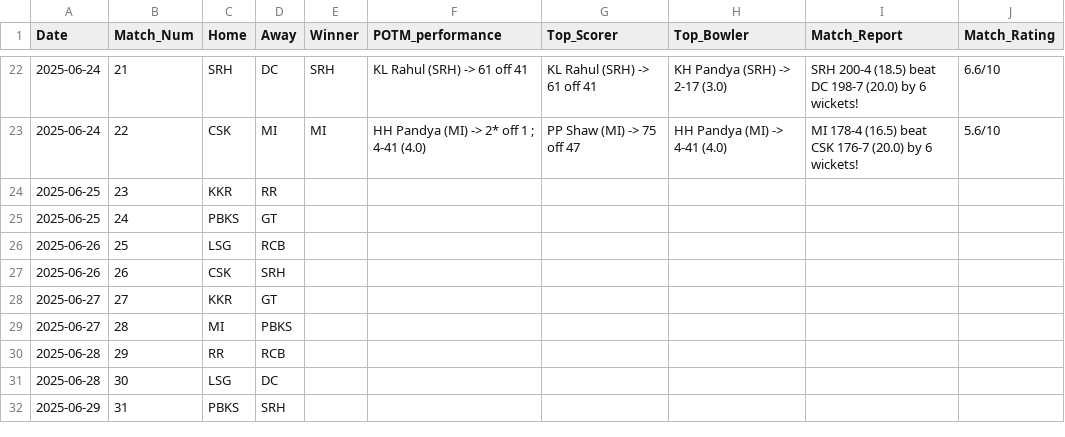
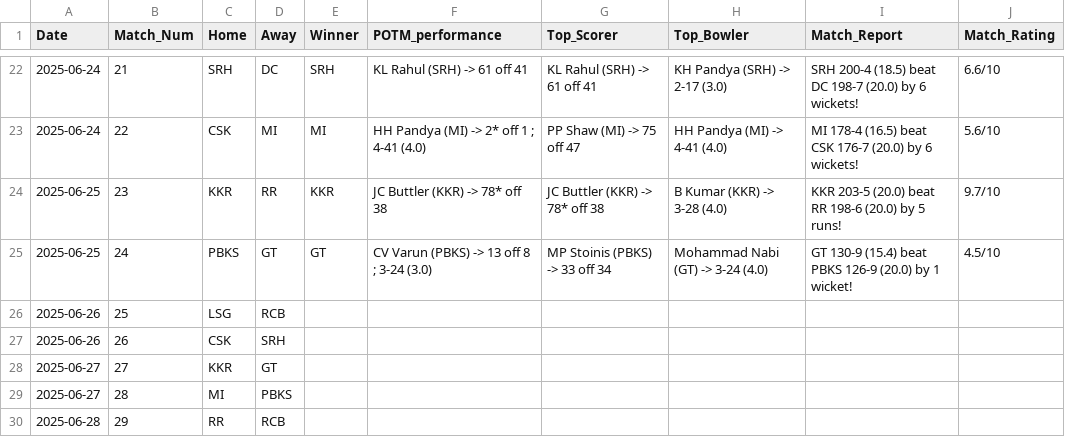
Before and after one commit to RoumyaDas/SPL, a CSV file: SPL/data/S03/TAB20.csv, drawn as a sheet; only a part is shown, gaps mark what is left out; the shorter side is filled out with more unchanged rows.

```diff
--- a/SPL/data/S03/TAB20.csv
+++ b/SPL/data/S03/TAB20.csv
@@ -23,4 +23,4 @@ Date,Match_Num,Home,Away,Winner,POTM_performance,Top_Scorer,Top_Bowler,Match_Rep
 2025-06-24,22,CSK,MI,MI,HH Pandya (MI) -> 2* off 1 ; 4-41 (4.0),PP Shaw (MI) -> 75 off 47,HH Pandya (MI) -> 4-41 (4.0),MI 178-4 (16.5) beat CSK 176-7 (20.0) by 6 wickets!,5.6/10
-2025-06-25,23,KKR,RR,,,,,,
-2025-06-25,24,PBKS,GT,,,,,,
+2025-06-25,23,KKR,RR,KKR,JC Buttler (KKR) -> 78* off 38,JC Buttler (KKR) -> 78* off 38,B Kumar (KKR) -> 3-28 (4.0),KKR 203-5 (20.0) beat RR 198-6 (20.0) by 5 runs!,9.7/10
+2025-06-25,24,PBKS,GT,GT,CV Varun (PBKS) -> 13 off 8 ; 3-24 (3.0),MP Stoinis (PBKS) -> 33 off 34,Mohammad Nabi (GT) -> 3-24 (4.0),GT 130-9 (15.4) beat PBKS 126-9 (20.0) by 1 wicket!,4.5/10
 2025-06-26,25,LSG,RCB,,,,,,
```
Also changed, not shown: SPL/data/S03/TAB01.csv, SPL/data/S03/TAB21.csv, 54 other files.
